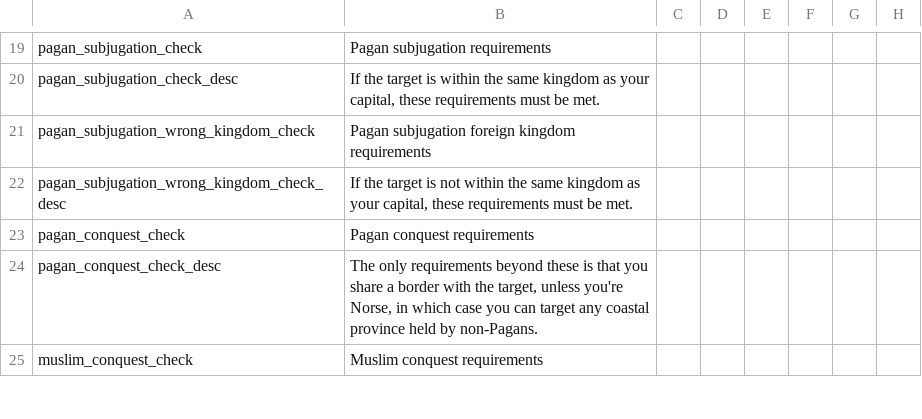
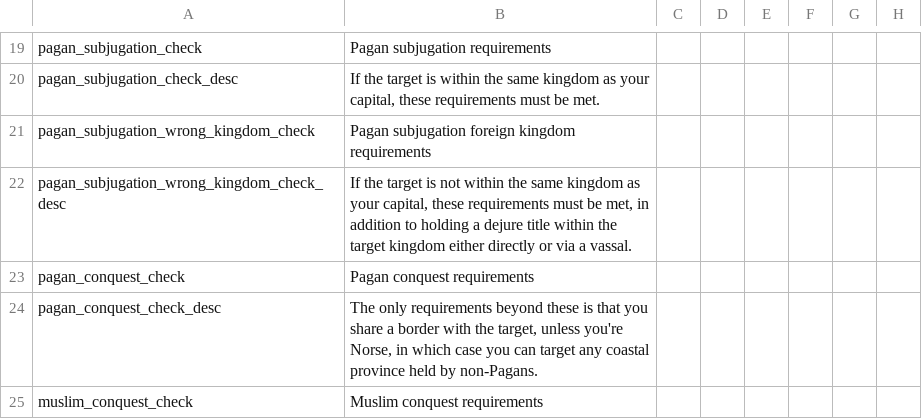
Before and after one commit to Meneth/PB-git, a CSV file: ProjectBalance/localisation/PB_war_checks.csv, drawn as a sheet; only a part is shown, gaps mark what is left out; the diff names each change by its address in the sheet, - before the commit and + after, or states it on an @@ line.

Commit message:
Pagan Subjugation nerfed slightly
The Pagan Subjugation CB can now only target kingdoms you have (directly
or via a vassal) at least one title within

```diff
--- a/ProjectBalance/localisation/PB_war_checks.csv
+++ b/ProjectBalance/localisation/PB_war_checks.csv
-B22: …must be met.
+B22: …must be met, in addition to holding a dejure title within the target kingdom either directly or via a vassal.
```
Also changed, not shown: 2 other files.
